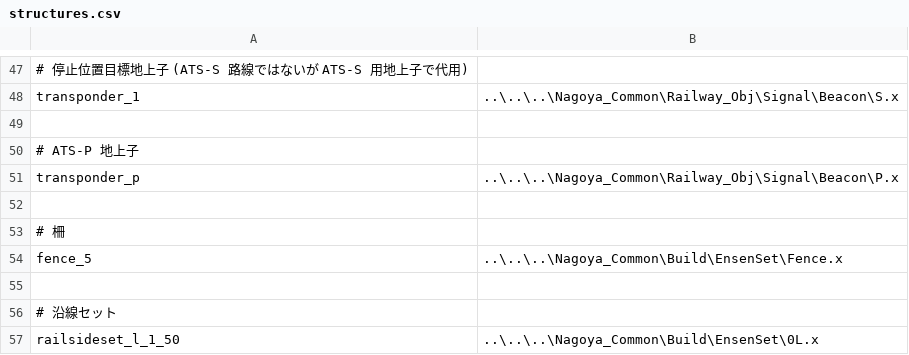
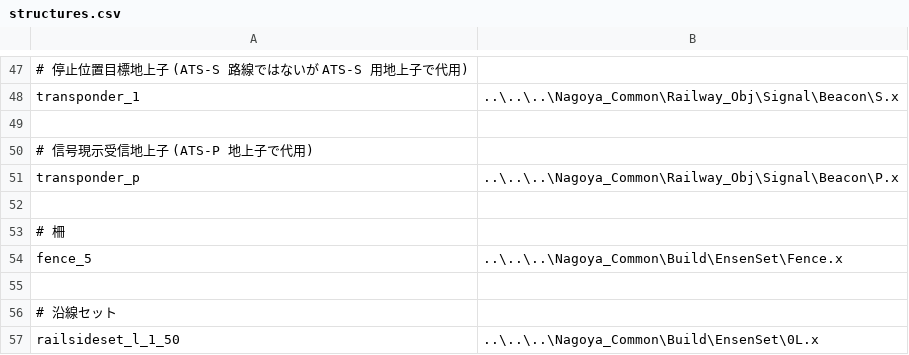
Before and after one commit to magicant/bve-autopilot-scenario, a CSV file: Scenarios/magicant/autopilot_signal/structures/structures.csv (was Scenarios/magicant/autopilot_atsp/structures/structures.csv), drawn as a sheet; only a part is shown, gaps mark what is left out.

```diff
--- a/Scenarios/magicant/autopilot_atsp/structures/structures.csv
+++ b/Scenarios/magicant/autopilot_signal/structures/structures.csv
@@ -49,3 +49,3 @@ transponder_1,..\..\..\Nagoya_Common\Railway_Obj\Signal\Beacon\S.x
 
-# ATS-P 地上子
+# 信号現示受信地上子 (ATS-P 地上子で代用)
 transponder_p,..\..\..\Nagoya_Common\Railway_Obj\Signal\Beacon\P.x
```
Also changed, not shown: 12 other files.
